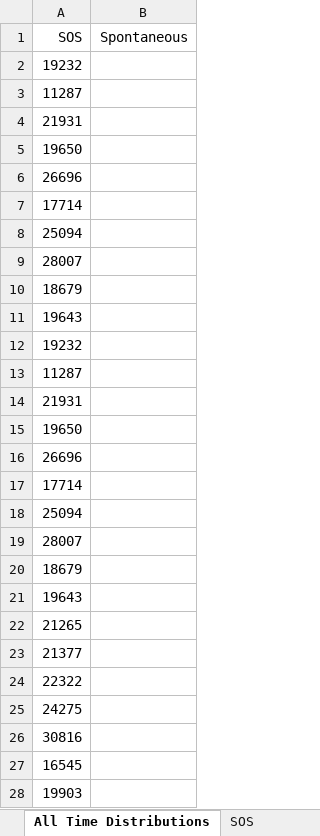
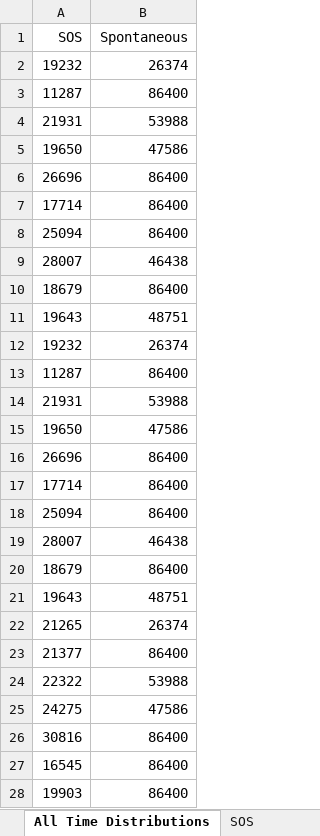
Before and after one commit to Frood-for-Thought/Bac_Evol_SSA, an Excel workbook: Experiment 3 - SOS vs Random Mutation/Time_for_Bac_Fix_MutRate_Comparison.xlsx, sheet All Time Distributions, drawn as a sheet; only a part is shown; values as stored, in another font and other column widths than the file's, no borders; the diff covers the shown part only; the diff names each change by its address in the sheet, - before the commit and + after, or states it on an @@ line.

Commit message:
Update Time_for_Bac_Fix_MutRate_Comparison.xlsx

```diff
--- a/Experiment 3 - SOS vs Random Mutation/Time_for_Bac_Fix_MutRate_Comparison.xlsx (sheet All Time Distributions)
+++ b/Experiment 3 - SOS vs Random Mutation/Time_for_Bac_Fix_MutRate_Comparison.xlsx (sheet All Time Distributions)
-B2 (Spontaneous): (empty)
+B2 (Spontaneous): 26374
-B3 (Spontaneous): (empty)
+B3 (Spontaneous): 86400
-B4 (Spontaneous): (empty)
+B4 (Spontaneous): 53988
-B5 (Spontaneous): (empty)
+B5 (Spontaneous): 47586
-B6:B8 (Spontaneous): (empty)
+B6:B8 (Spontaneous): 86400
-B9 (Spontaneous): (empty)
+B9 (Spontaneous): 46438
-B10 (Spontaneous): (empty)
+B10 (Spontaneous): 86400
-B11 (Spontaneous): (empty)
+B11 (Spontaneous): 48751
-B12 (Spontaneous): (empty)
+B12 (Spontaneous): 26374
-B13 (Spontaneous): (empty)
+B13 (Spontaneous): 86400
-B14 (Spontaneous): (empty)
+B14 (Spontaneous): 53988
-B15 (Spontaneous): (empty)
+B15 (Spontaneous): 47586
-B16:B18 (Spontaneous): (empty)
+B16:B18 (Spontaneous): 86400
-B19 (Spontaneous): (empty)
+B19 (Spontaneous): 46438
-B20 (Spontaneous): (empty)
+B20 (Spontaneous): 86400
-B21 (Spontaneous): (empty)
+B21 (Spontaneous): 48751
-B22 (Spontaneous): (empty)
+B22 (Spontaneous): 26374
-B23 (Spontaneous): (empty)
+B23 (Spontaneous): 86400
-B24 (Spontaneous): (empty)
+B24 (Spontaneous): 53988
-B25 (Spontaneous): (empty)
+B25 (Spontaneous): 47586
-B26:B28 (Spontaneous): (empty)
+B26:B28 (Spontaneous): 86400
```
Also changed, not shown: 63 edited cells elsewhere in this sheet.
